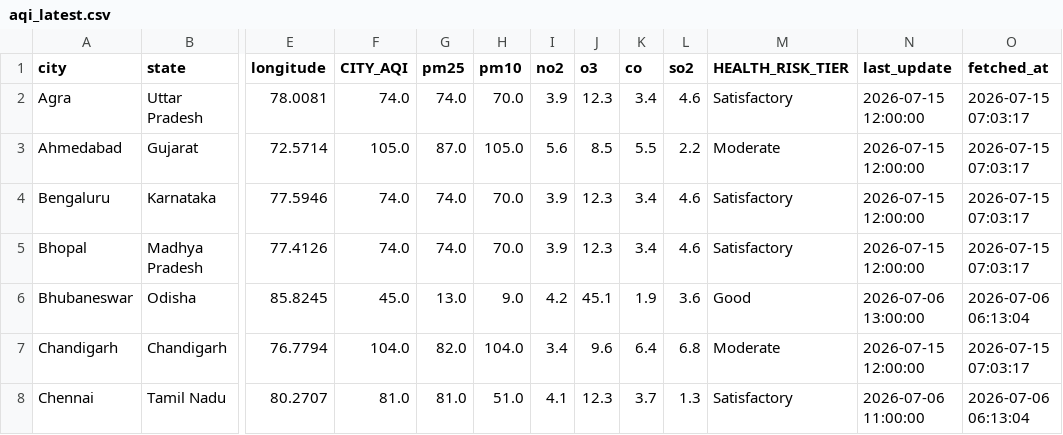
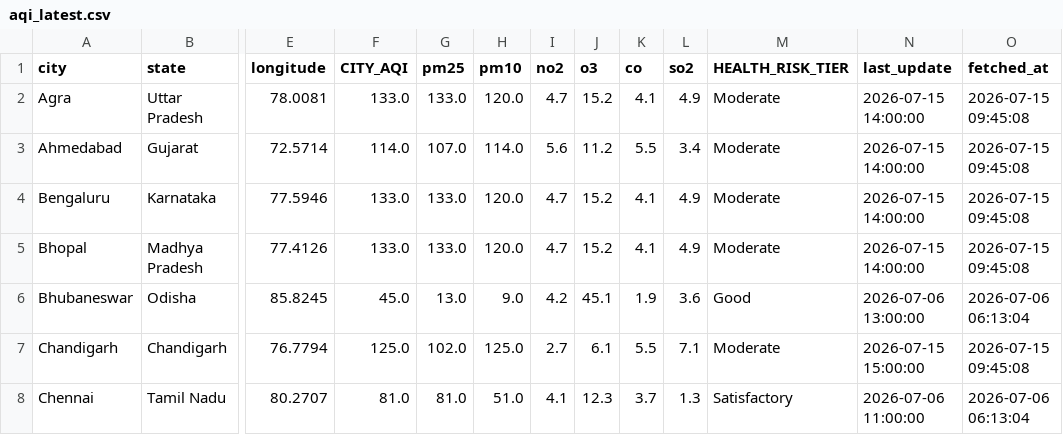
Before and after one commit to Sxdarksoul/AQI-pipeline, a CSV file: aqi_latest.csv, drawn as a sheet; only a part is shown, gaps mark what is left out; the diff covers the shown part only; the diff names each change by its address in the sheet, - before the commit and + after, or states it on an @@ line.

```diff
--- a/aqi_latest.csv
+++ b/aqi_latest.csv
-F2 (CITY_AQI): 74.0
+F2 (CITY_AQI): 133.0
-G2 (pm25): 74.0
+G2 (pm25): 133.0
-H2 (pm10): 70.0
+H2 (pm10): 120.0
-I2 (no2): 3.9
+I2 (no2): 4.7
-J2 (o3): 12.3
+J2 (o3): 15.2
-K2 (co): 3.4
+K2 (co): 4.1
-L2 (so2): 4.6
+L2 (so2): 4.9
-M2 (HEALTH_RISK_TIER): Satisfactory
+M2 (HEALTH_RISK_TIER): Moderate
-N2:N5 (last_update): 2026-07-15 12:00:00
+N2:N5 (last_update): 2026-07-15 14:00:00
-O2:O5 (fetched_at): 2026-07-15 07:03:17
+O2:O5 (fetched_at): 2026-07-15 09:45:08
-F3 (CITY_AQI): 105.0
+F3 (CITY_AQI): 114.0
-G3 (pm25): 87.0
+G3 (pm25): 107.0
-H3 (pm10): 105.0
+H3 (pm10): 114.0
-J3 (o3): 8.5
+J3 (o3): 11.2
-L3 (so2): 2.2
+L3 (so2): 3.4
-F4:F5 (CITY_AQI): 74.0
+F4:F5 (CITY_AQI): 133.0
-G4:G5 (pm25): 74.0
+G4:G5 (pm25): 133.0
-H4:H5 (pm10): 70.0
+H4:H5 (pm10): 120.0
-I4:I5 (no2): 3.9
+I4:I5 (no2): 4.7
-J4:J5 (o3): 12.3
+J4:J5 (o3): 15.2
-K4:K5 (co): 3.4
+K4:K5 (co): 4.1
-L4:L5 (so2): 4.6
+L4:L5 (so2): 4.9
-M4:M5 (HEALTH_RISK_TIER): Satisfactory
+M4:M5 (HEALTH_RISK_TIER): Moderate
-F7 (CITY_AQI): 104.0
+F7 (CITY_AQI): 125.0
-G7 (pm25): 82.0
+G7 (pm25): 102.0
-H7 (pm10): 104.0
+H7 (pm10): 125.0
-I7 (no2): 3.4
+I7 (no2): 2.7
-J7 (o3): 9.6
+J7 (o3): 6.1
-K7 (co): 6.4
+K7 (co): 5.5
-L7 (so2): 6.8
+L7 (so2): 7.1
-N7 (last_update): 2026-07-15 12:00:00
+N7 (last_update): 2026-07-15 15:00:00
-O7 (fetched_at): 2026-07-15 07:03:17
+O7 (fetched_at): 2026-07-15 09:45:08
```
Also changed, not shown: 105 edited cells elsewhere in this file, aqi_history.csv, aqi_state.csv, 1 other file.
